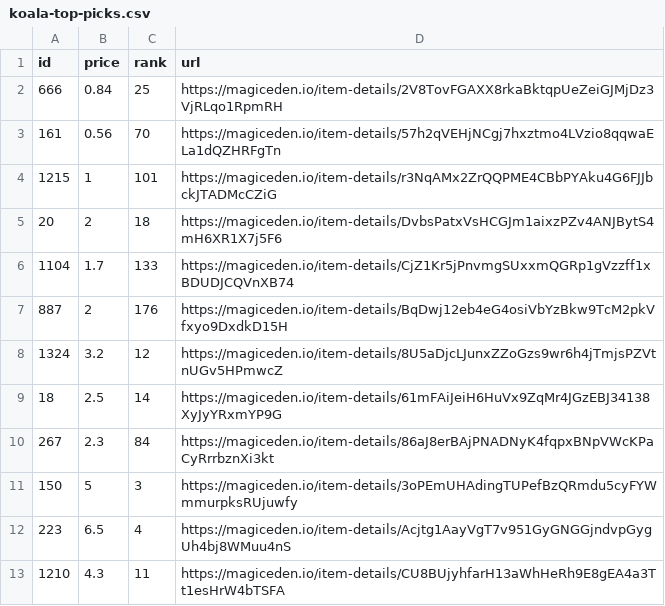
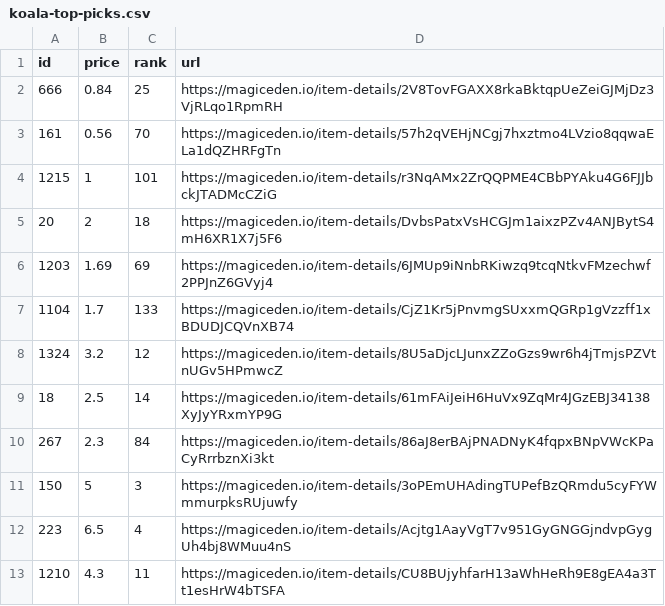
Before and after one commit to braposo/koala-monitor, a CSV file: koala-top-picks.csv, drawn as a sheet.

Commit message:
Flat: latest data (2021-12-01T05:36:21.063Z) {   "date": "2021-12-01T05:36:21.063Z",   "files": [     {       "name": "koala-data-processed.csv",       "deltaBytes": 186,       "source": "https://api-mainnet.magiceden.io/rpc/getListedNFTsByQuery?q=%7B%22%24match%22%3A%7B%22collectionSymbol%22%3A%22koala_klubhouse%22%7D%2C%22%24sort%22%3A%7B%22takerAmount%22%3A1%2C%22createdAt%22%3A-1%7D%2C%22%24skip%22%3A0%2C%22%24limit%22%3A5000%7D"     },     {       "name": "koala-top-picks.csv",       "deltaBytes": 3,       "source": "https://api-mainnet.magiceden.io/rpc/getListedNFTsByQuery?q=%7B%22%24match%22%3A%7B%22collectionSymbol%22%3A%22koala_klubhouse%22%7D%2C%22%24sort%22%3A%7B%22takerAmount%22%3A1%2C%22createdAt%22%3A-1%7D%2C%22%24skip%22%3A0%2C%22%24limit%22%3A5000%7D"     }   ] }

```diff
--- a/koala-top-picks.csv
+++ b/koala-top-picks.csv
@@ -5,4 +5,4 @@ id,price,rank,url
 20,2,18,https://magiceden.io/item-details/DvbsPatxVsHCGJm1aixzPZv4ANJBytS4mH6XR1X7j5F6
+1203,1.69,69,https://magiceden.io/item-details/6JMUp9iNnbRKiwzq9tcqNtkvFMzechwf2PPJnZ6GVyj4
 1104,1.7,133,https://magiceden.io/item-details/CjZ1Kr5jPnvmgSUxxmQGRp1gVzzff1xBDUDJCQVnXB74
-887,2,176,https://magiceden.io/item-details/BqDwj12eb4eG4osiVbYzBkw9TcM2pkVfxyo9DxdkD15H
 1324,3.2,12,https://magiceden.io/item-details/8U5aDjcLJunxZZoGzs9wr6h4jTmjsPZVtnUGv5HPmwcZ
```
Also changed, not shown: koala-data-processed.csv.
